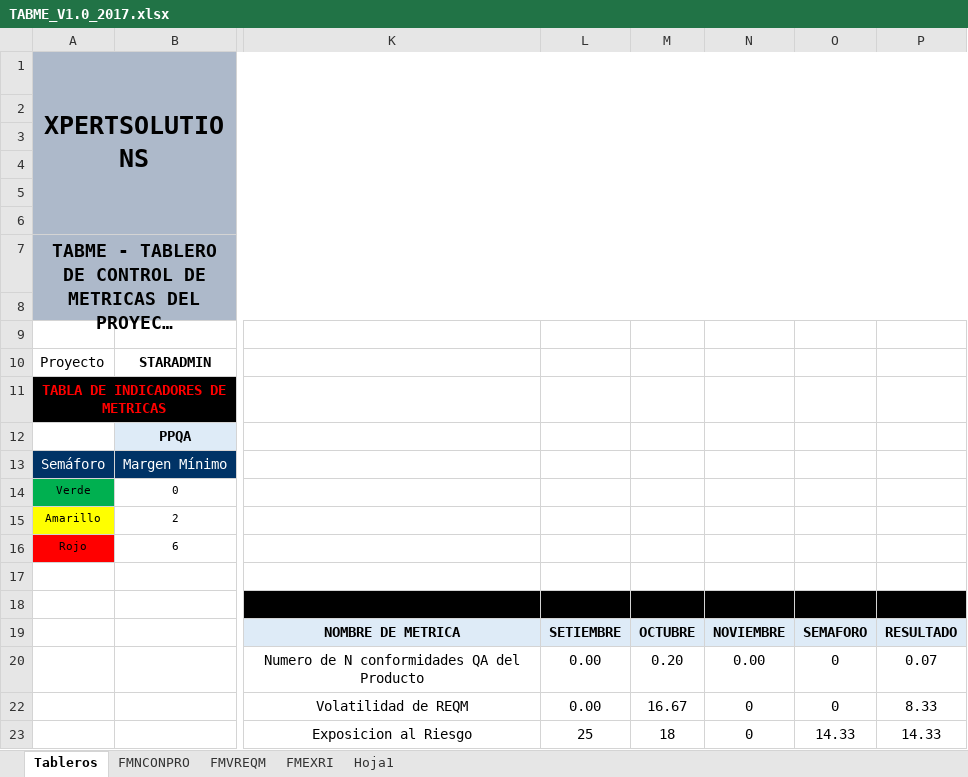
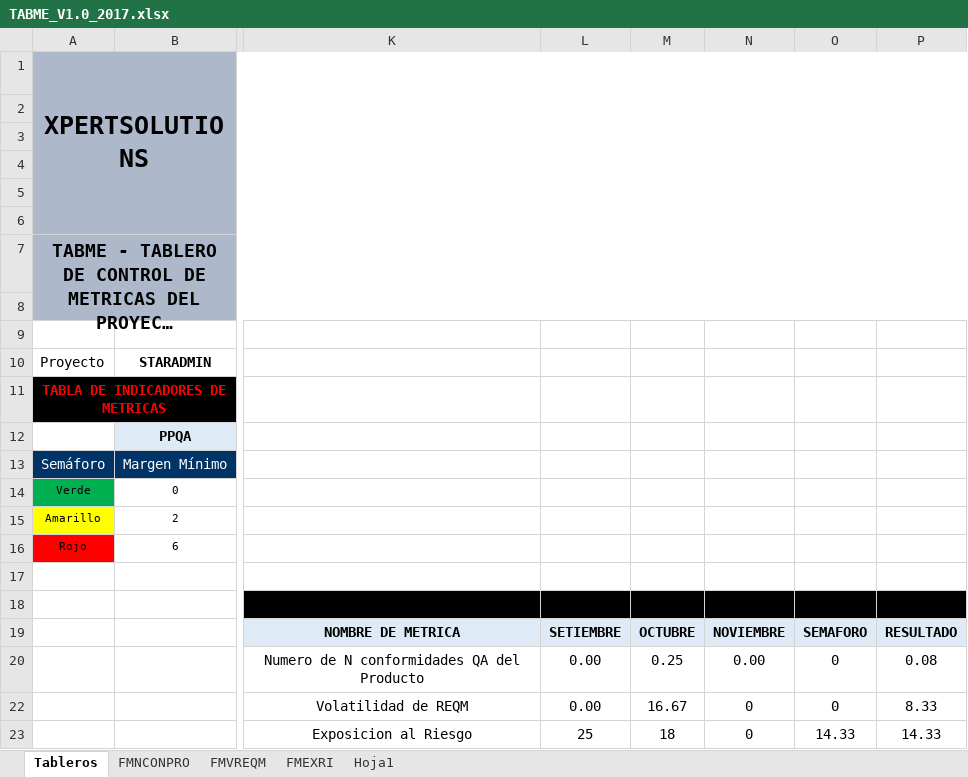
Before and after one commit to acporras/documentationStaradmin, an Excel workbook: Area de proceso MA/TABME_V1.0_2017.xlsx, sheet Tableros, drawn as a sheet; only a part is shown, gaps mark what is left out; long unchanged cells end in …; values as stored, in another font and other column widths than the file's, no borders; charts and pictures and conditional formats not drawn; the diff names each change by its address in the sheet, - before the commit and + after, or states it on an @@ line.

```diff
--- a/Area de proceso MA/TABME_V1.0_2017.xlsx (sheet Tableros)
+++ b/Area de proceso MA/TABME_V1.0_2017.xlsx (sheet Tableros)
-M20: 0.20
+M20: 0.25
-P20: 0.07
+P20: 0.08
```
Also changed, not shown: sheet FMNCONPRO, charts or pictures, 8 other files.
